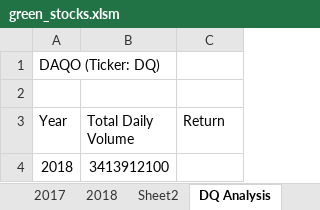
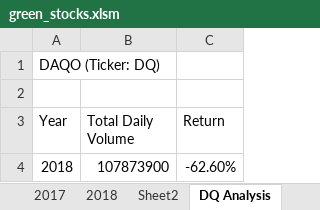
Before and after one commit to madisonheintz/stock-analysis, an Excel workbook: green_stocks.xlsm, sheet DQ Analysis, drawn as a sheet; values as stored, in another font and other column widths than the file's, no borders; the diff names each change by its address in the sheet, - before the commit and + after, or states it on an @@ line.

Commit message:
Add files via upload

```diff
--- a/green_stocks.xlsm (sheet DQ Analysis)
+++ b/green_stocks.xlsm (sheet DQ Analysis)
-B4 (Total Daily Volume): 3413912100
+B4 (Total Daily Volume): 107873900
-C4 (Return): (empty)
+C4 (Return): -62.60%
```
